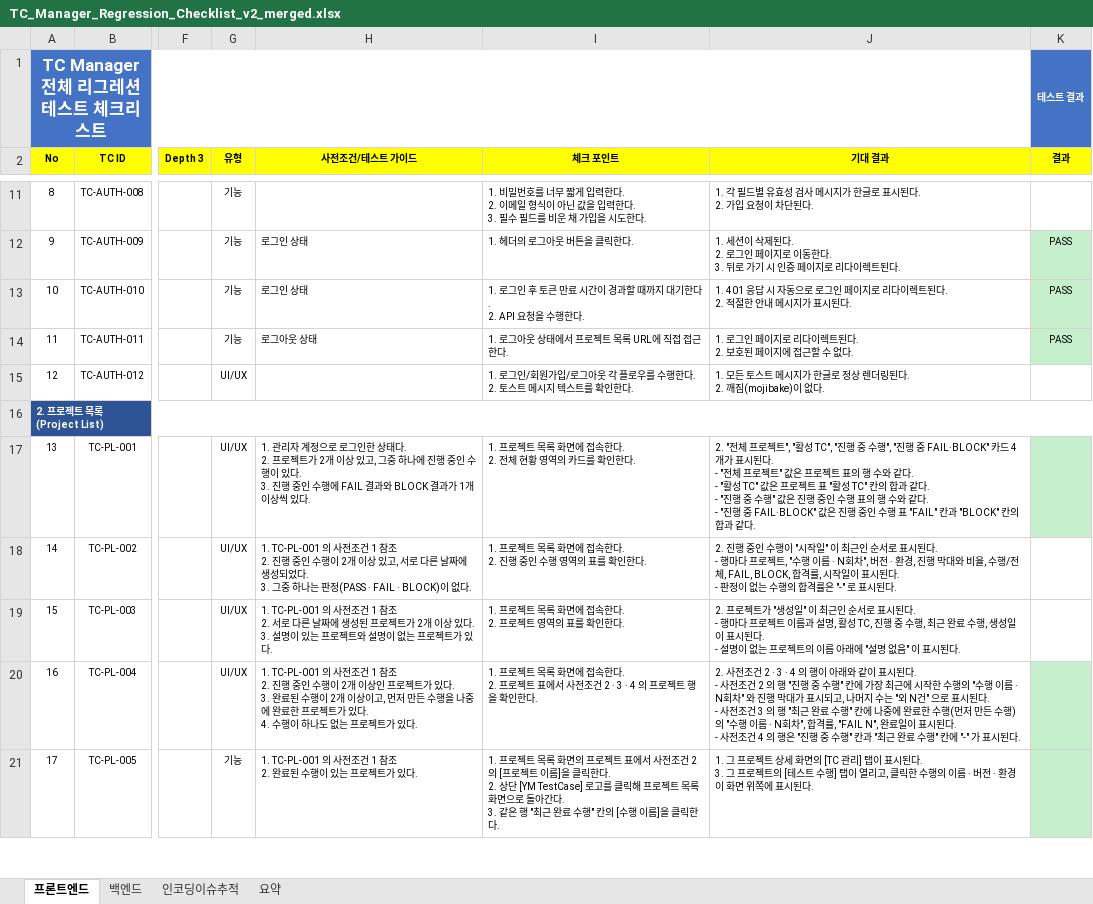
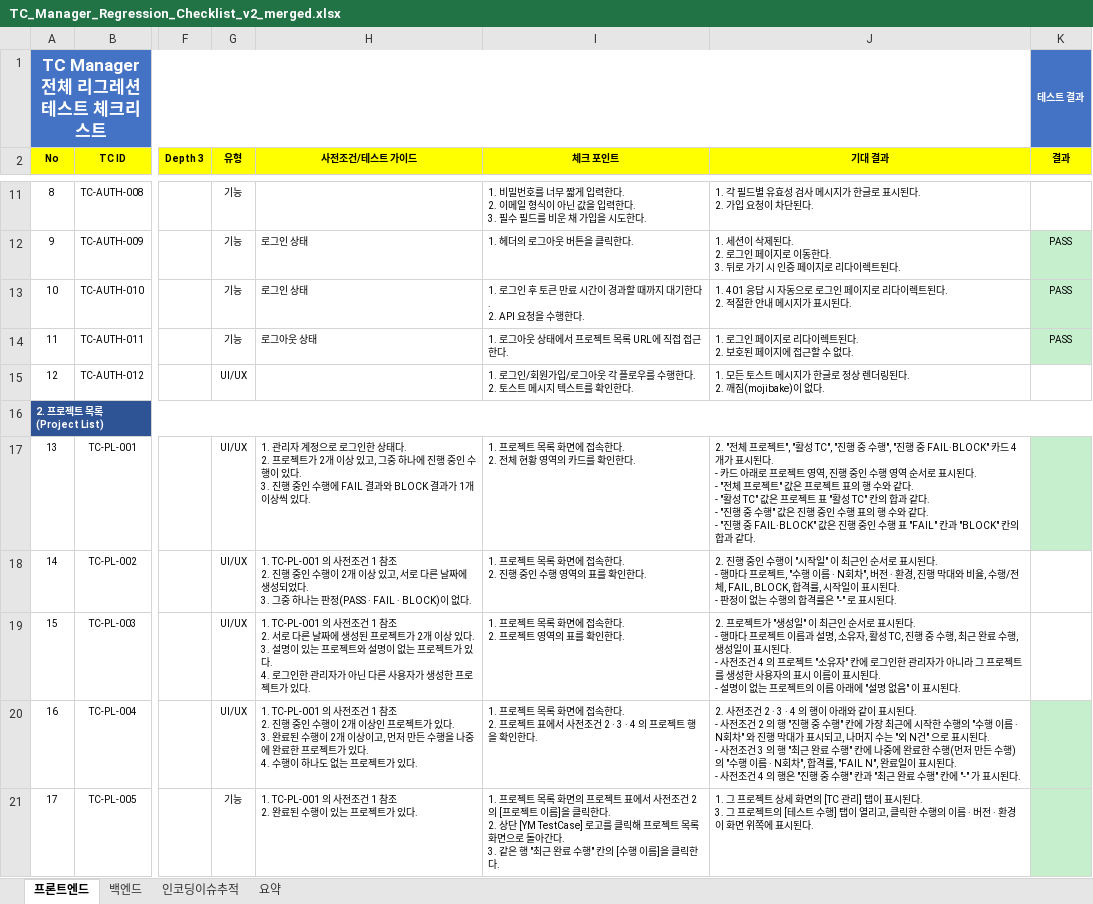
Before and after one commit to sym804/ym-testcase, an Excel workbook: TC_Manager_Regression_Checklist_v2_merged.xlsx, sheet 프론트엔드, drawn as a sheet; only a part is shown, gaps mark what is left out; values as stored, in another font and other column widths than the file's, no borders; ↵ is a line break in a cell; the diff names each change by its address in the sheet, - before the commit and + after, or states it on an @@ line.

```diff
--- a/TC_Manager_Regression_Checklist_v2_merged.xlsx (sheet 프론트엔드)
+++ b/TC_Manager_Regression_Checklist_v2_merged.xlsx (sheet 프론트엔드)
-J17 (기대 결과): …된다. ↵ - "전체…
+J17 (기대 결과): …된다. ↵ - 카드 아래로 프로젝트 영역, 진행 중인 수행 영역 순서로 표시된다. ↵ - "전체…
-H19 (사전조건/테스트 가이드): …있다.
+H19 (사전조건/테스트 가이드): …있다. ↵ 4. 로그인한 관리자가 아닌 다른 사용자가 생성한 프로젝트가 있다.
-J19 (기대 결과): …설명, 활성 TC, 진행 중 수행, 최근 완료 수행, 생성일이 표시…
+J19 (기대 결과): …설명, 소유자, 활성 TC, 진행 중 수행, 최근 완료 수행, 생성일이 표시된다. ↵ - 사전조건 4 의 프로젝트 "소유자" 칸에 로그인한 관리자가 아니라 그 프로젝트를 생성한 사용자의 표시 이름이 표시…
```
Also changed, not shown: TC_Manager_Full_Regression_Checklist.xlsx, 22 other files.
